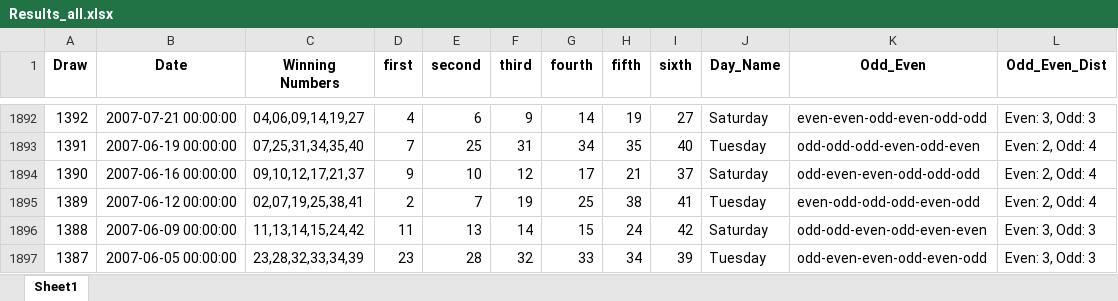
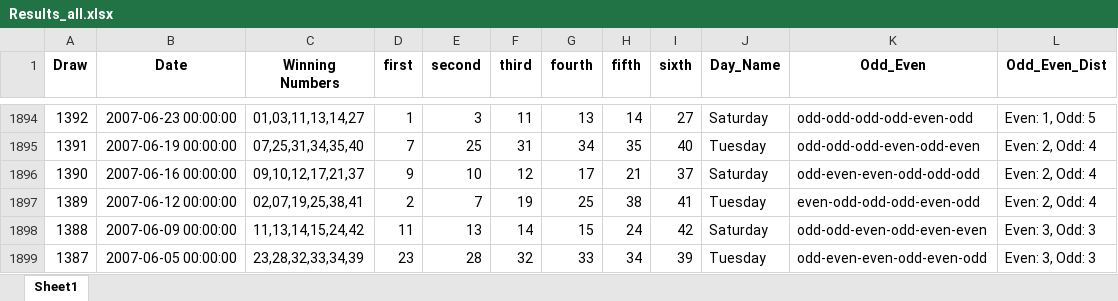
Before and after one commit to Jared-Caraan/Lotto_Analysis, an Excel workbook: Data_Gathering/Results_all.xlsx, sheet Sheet1, drawn as a sheet; only a part is shown, gaps mark what is left out; values as stored, in another font and other column widths than the file's, no borders; addresses are those after the commit; the diff covers the shown part only; the diff names each change by its address in the sheet, - before the commit and + after, or states it on an @@ line.

```diff
--- a/Data_Gathering/Results_all.xlsx (sheet Sheet1)
+++ b/Data_Gathering/Results_all.xlsx (sheet Sheet1)
-B1894 (Date): 2007-07-21 00:00:00
+B1894 (Date): 2007-06-23 00:00:00
-C1894 (Winning Numbers): 04,06,09,14,19,27
+C1894 (Winning Numbers): 01,03,11,13,14,27
-D1894 (first): 4
+D1894 (first): 1
-E1894 (second): 6
+E1894 (second): 3
-F1894 (third): 9
+F1894 (third): 11
-G1894 (fourth): 14
+G1894 (fourth): 13
-H1894 (fifth): 19
+H1894 (fifth): 14
-K1894 (Odd_Even): even-even-odd-even-odd-odd
+K1894 (Odd_Even): odd-odd-odd-odd-even-odd
-L1894 (Odd_Even_Dist): Even: 3, Odd: 3
+L1894 (Odd_Even_Dist): Even: 1, Odd: 5
```
Also changed, not shown: 2 added rows and 27 edited cells elsewhere in this sheet, Data_Gathering/PastDataResults.xlsx, 4 other files.
